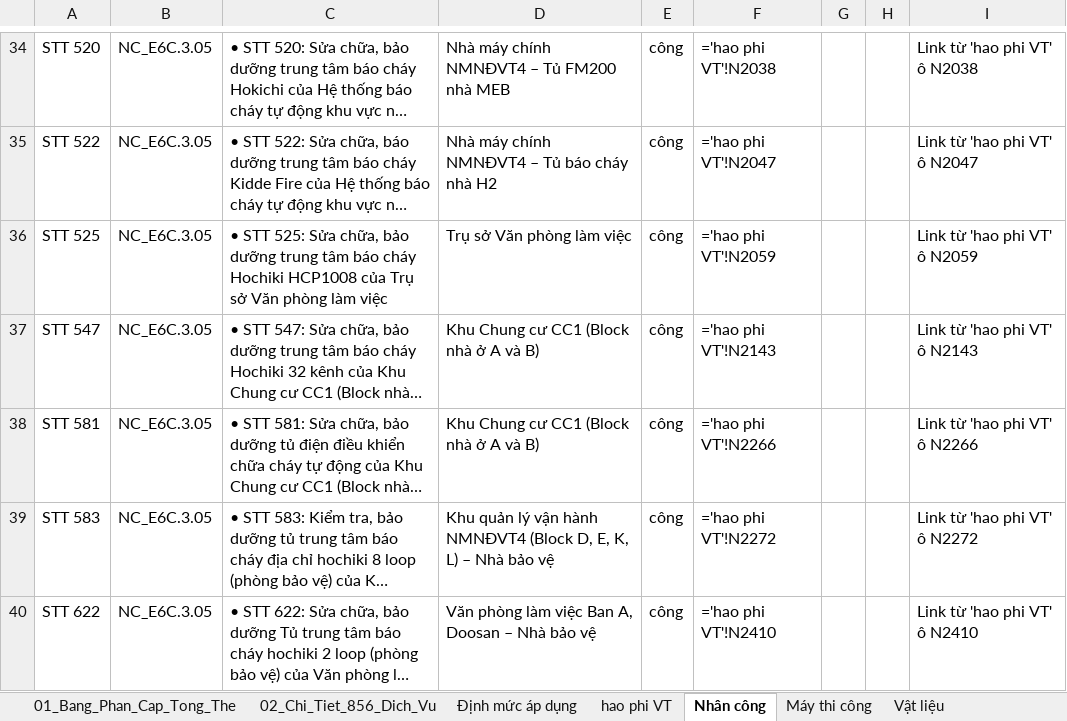
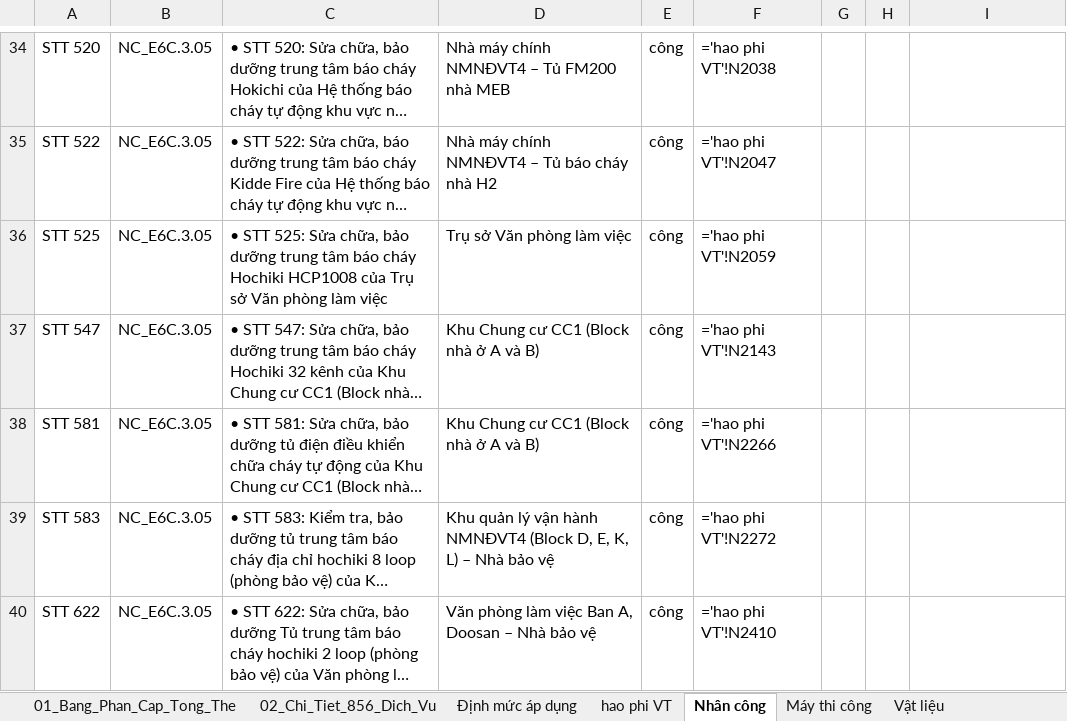
Before and after one commit to nguyenhieuanhspkt/LapDuToanApp, an Excel workbook: BANG_PHAN_TICH_PHAN_CAP_856_DICH_VU_PCCC.xlsx, sheet Nhân công, drawn as a sheet; only a part is shown, gaps mark what is left out; long unchanged cells end in …; values as stored, in another font and other column widths than the file's, no cell formats; formulas without a stored value are shown as written; the diff covers the shown part only; the diff names each change by its address in the sheet, - before the commit and + after, or states it on an @@ line.

```diff
--- a/BANG_PHAN_TICH_PHAN_CAP_856_DICH_VU_PCCC.xlsx (sheet Nhân công)
+++ b/BANG_PHAN_TICH_PHAN_CAP_856_DICH_VU_PCCC.xlsx (sheet Nhân công)
-I34: Link từ 'hao phi VT' ô N2038
+I34: (empty)
-I35: Link từ 'hao phi VT' ô N2047
+I35: (empty)
-I36: Link từ 'hao phi VT' ô N2059
+I36: (empty)
-I37: Link từ 'hao phi VT' ô N2143
+I37: (empty)
-I38: Link từ 'hao phi VT' ô N2266
+I38: (empty)
-I39: Link từ 'hao phi VT' ô N2272
+I39: (empty)
-I40: Link từ 'hao phi VT' ô N2410
+I40: (empty)
```
Also changed, not shown: 10 added rows and 805 edited cells elsewhere in this sheet, sheet Máy thi công, other sheet tabs, cell formats, 1 other file.
